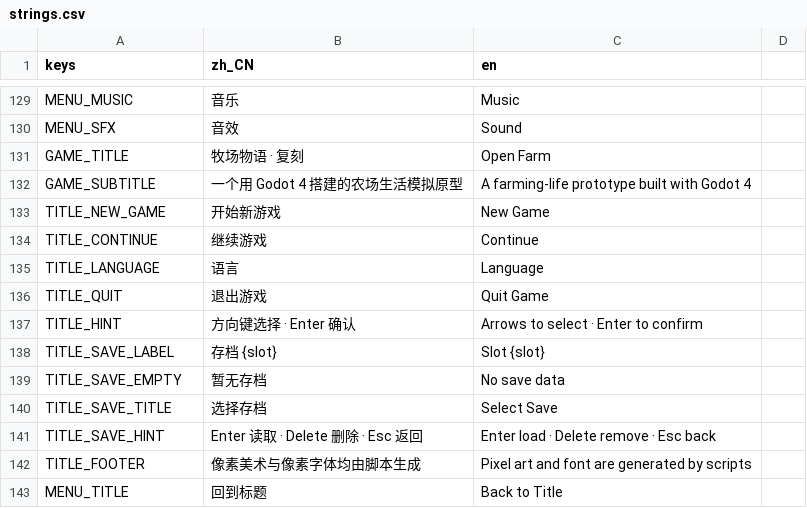
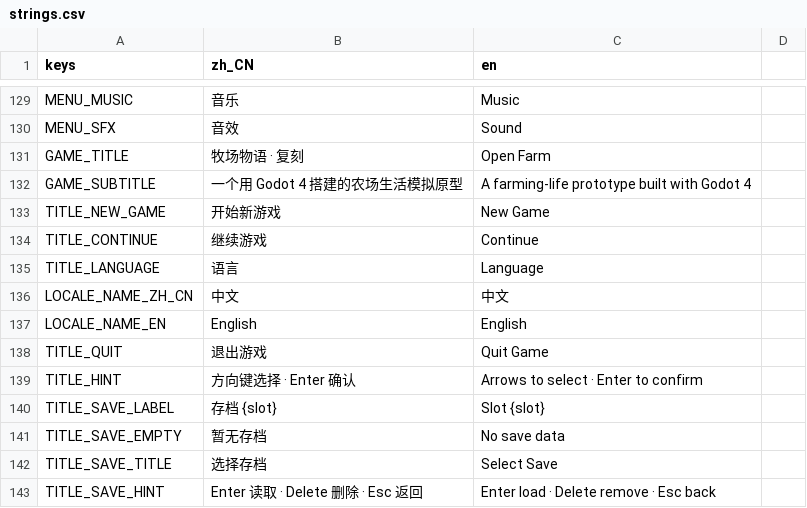
Before and after one commit to Laic7092/open-farm, a CSV file: assets/i18n/strings.csv, drawn as a sheet; only a part is shown, gaps mark what is left out; the shorter side is filled out with more unchanged rows; the diff names each change by its address in the sheet, - before the commit and + after, or states it on an @@ line.

```diff
--- a/assets/i18n/strings.csv
+++ b/assets/i18n/strings.csv
+row 136: LOCALE_NAME_ZH_CN | 中文 | 中文
+row 137: LOCALE_NAME_EN | English | English
```
Also changed, not shown: 7 other files.
